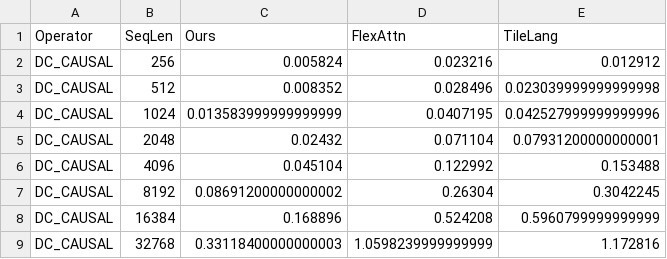
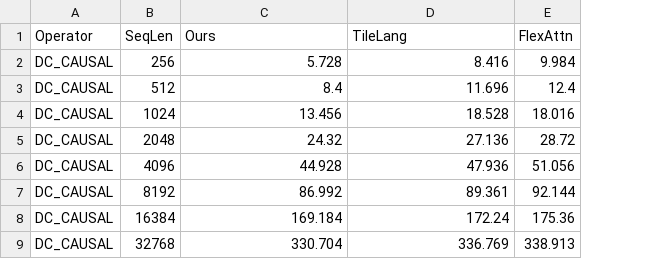
Before and after one commit to yang-yuchen/argus, a CSV file: paper_results/operator_rtx5090/rtx5090_nsys_decode_plot_input.csv, drawn as a sheet; removed rows and columns are numbered as before the commit, all else as after; the diff names each change by its address in the sheet, - before the commit and + after, or states it on an @@ line.

```diff
--- a/paper_results/operator_rtx5090/rtx5090_nsys_decode_plot_input.csv
+++ b/paper_results/operator_rtx5090/rtx5090_nsys_decode_plot_input.csv
-column D (FlexAttn), rows 2-9: 0.023216 | 0.028496 | 0.0407195 | 0.071104 | 0.122992 | 0.26304 | 0.524208 | 1.0598239999999999
+column E (FlexAttn), rows 2-9: 9.984 | 12.4 | 18.016 | 28.72 | 51.056 | 92.144 | 175.36 | 338.913
-C2 (Ours): 0.005824
+C2 (Ours): 5.728
-D2 (TileLang): 0.012912
+D2 (TileLang): 8.416
-C3 (Ours): 0.008352
+C3 (Ours): 8.4
-D3 (TileLang): 0.023039999999999998
+D3 (TileLang): 11.696
-C4 (Ours): 0.013583999999999999
+C4 (Ours): 13.456
-D4 (TileLang): 0.042527999999999996
+D4 (TileLang): 18.528
-C5 (Ours): 0.02432
+C5 (Ours): 24.32
-D5 (TileLang): 0.07931200000000001
+D5 (TileLang): 27.136
-C6 (Ours): 0.045104
+C6 (Ours): 44.928
-D6 (TileLang): 0.153488
+D6 (TileLang): 47.936
-C7 (Ours): 0.08691200000000002
+C7 (Ours): 86.992
-D7 (TileLang): 0.3042245
+D7 (TileLang): 89.361
-C8 (Ours): 0.168896
+C8 (Ours): 169.184
-D8 (TileLang): 0.5960799999999999
+D8 (TileLang): 172.24
-C9 (Ours): 0.33118400000000003
+C9 (Ours): 330.704
-D9 (TileLang): 1.172816
+D9 (TileLang): 336.769
```
Also changed, not shown: paper_results/operator_rtx5090/rtx5090_causal-mtp_plot_input.csv, paper_results/operator_rtx5090/rtx5090_decode_plot_input.csv, 12 other files.
